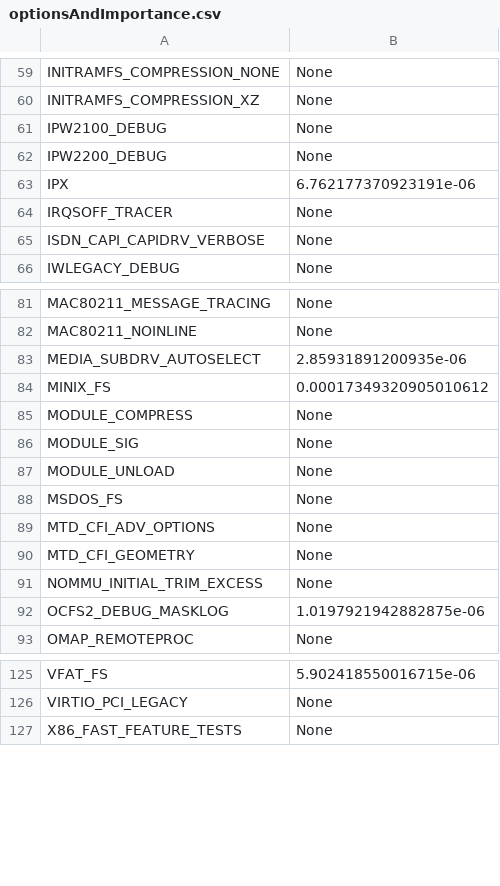
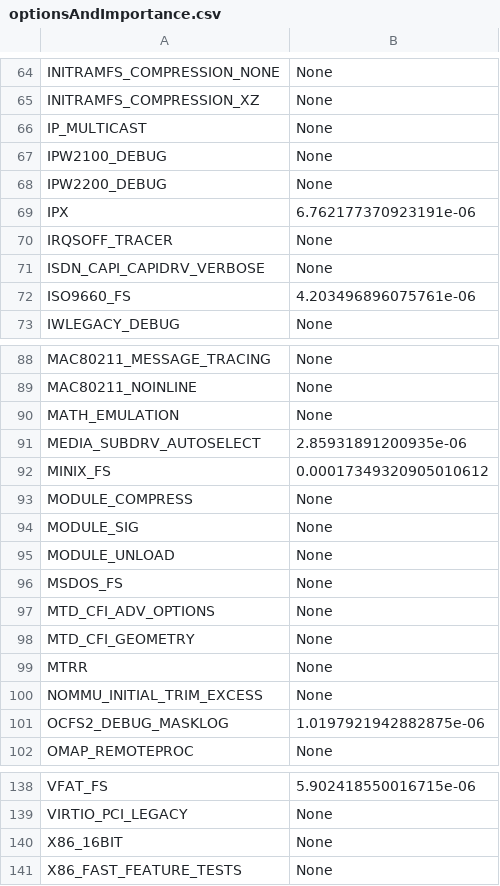
Before and after one commit to TuxML/size-analysis, a CSV file: optionsAndImportance.csv, drawn as a sheet; only a part is shown, gaps mark what is left out; the diff covers the shown part only; the diff names each change by its address in the sheet, - before the commit and + after, or states it on an @@ line.

```diff
--- a/optionsAndImportance.csv
+++ b/optionsAndImportance.csv
+row 66: IP_MULTICAST | None
+row 72: ISO9660_FS | 4.203496896075761e-06
+row 90: MATH_EMULATION | None
+row 99: MTRR | None
+row 140: X86_16BIT | None
```
Also changed, not shown: 9 added rows elsewhere in this file, 5 other files.
